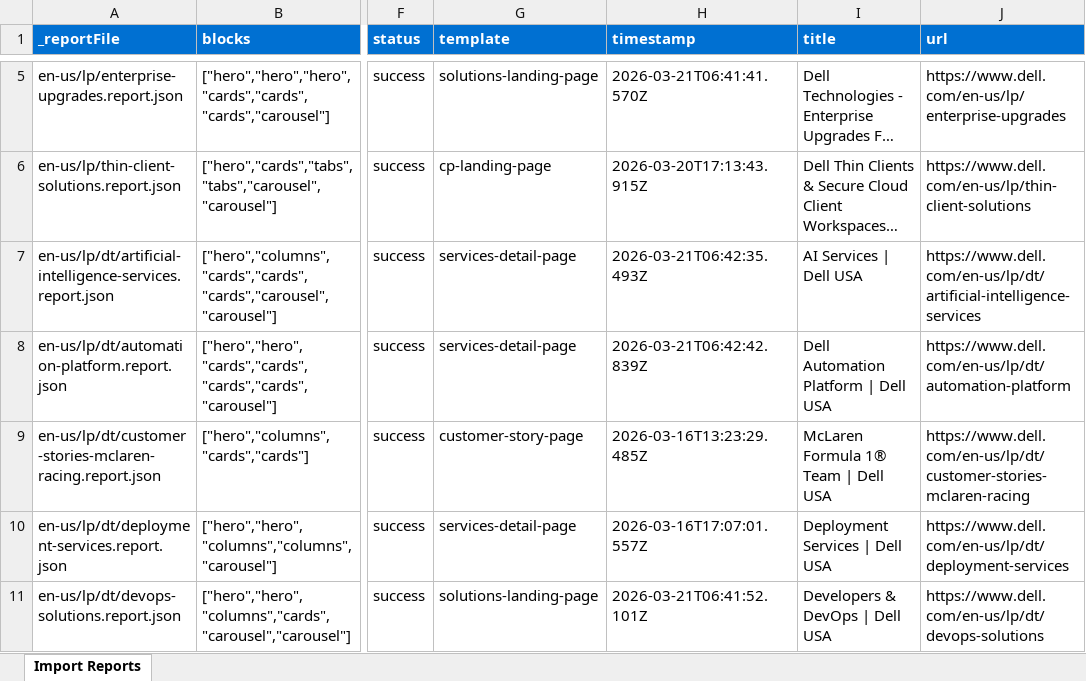
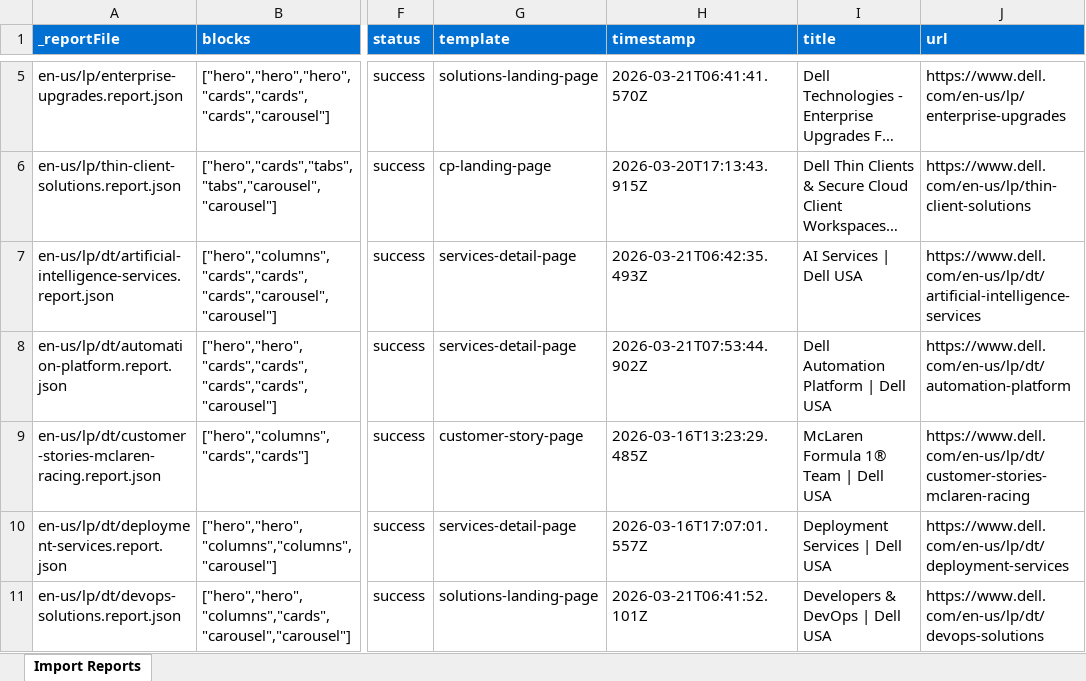
Before and after one commit to ajaniadobe/ema-dell, an Excel workbook: tools/importer/reports/import-services-detail-page.report.xlsx, sheet Import Reports, drawn as a sheet; only a part is shown, gaps mark what is left out; long unchanged cells end in …; values as stored, in another font and other column widths than the file's, no borders; the diff names each change by its address in the sheet, - before the commit and + after, or states it on an @@ line.

Commit message:
Add 5 blocks, update importer, remove content-specific CSS/JS
Automated migration updates generated by Experience Modernization Agent.

Changed files (9):
- blocks/advanced-tabs/advanced-tabs.js
- blocks/carousel/carousel.js
- blocks/footer/footer.js
- blocks/header/header.js
- blocks/tabs/tabs.js
- scripts/scripts.js
- styles/styles.css
- tools/importer/reports/en-us/lp/dt/automation-platform.report.json
- tools/importer/reports/import-services-detail-page.report.xlsx

```diff
--- a/tools/importer/reports/import-services-detail-page.report.xlsx (sheet Import Reports)
+++ b/tools/importer/reports/import-services-detail-page.report.xlsx (sheet Import Reports)
-H8 (timestamp): 2026-03-21T06:42:42.839Z
+H8 (timestamp): 2026-03-21T07:53:44.902Z
```
Also changed, not shown: 8 other files.
